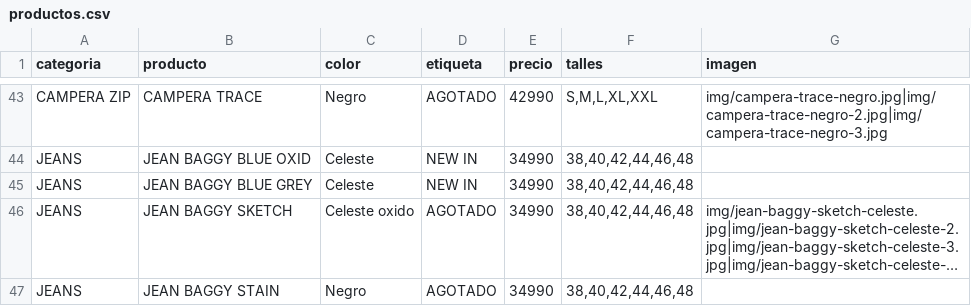
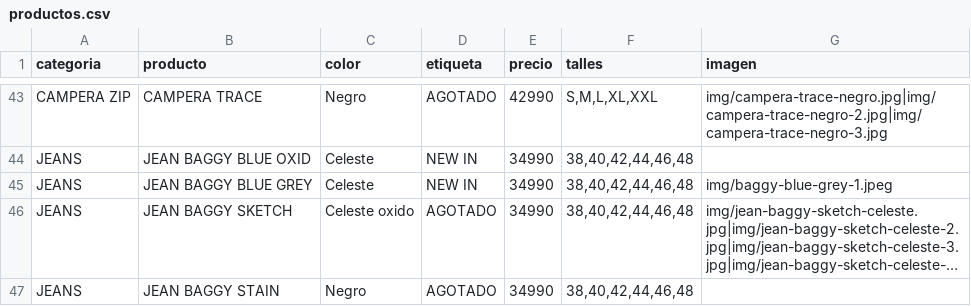
Before and after one commit to catalogobambaclub/Catalogo-Bamba-Club, a CSV file: productos.csv, drawn as a sheet; only a part is shown, gaps mark what is left out; long unchanged cells end in …; the diff names each change by its address in the sheet, - before the commit and + after, or states it on an @@ line.

Commit message:
Update productos.csv

```diff
--- a/productos.csv
+++ b/productos.csv
-G45 (imagen): (empty)
+G45 (imagen): img/baggy-blue-grey-1.jpeg
```
